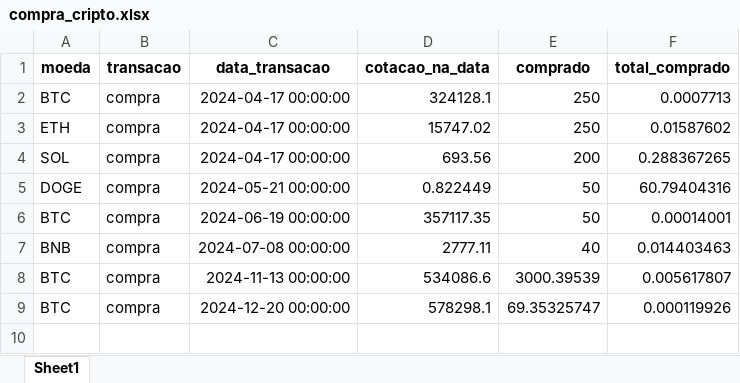
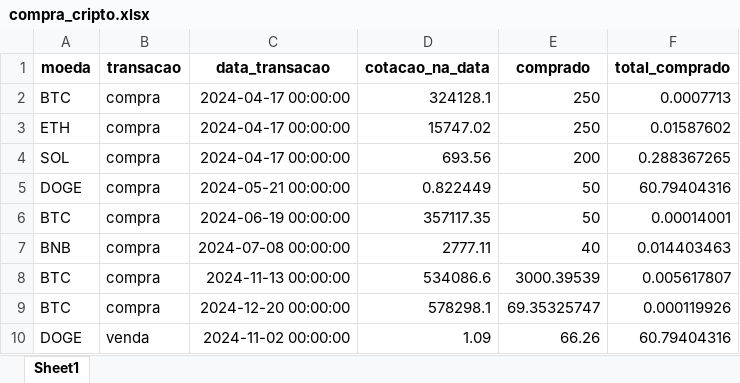
Before and after one commit to EvandroBaraka/projeto-controle-de-investimentos-cripto, an Excel workbook: utilidades/compra_cripto.xlsx, sheet Sheet1, drawn as a sheet; values as stored, in another font and other column widths than the file's, no borders; the diff names each change by its address in the sheet, - before the commit and + after, or states it on an @@ line.

Commit message:
Atualiza funções para incluir tratamento de erros e melhorias na interface de registro de compra e venda. Adiciona novos métodos para listar dados da carteira e atualiza a lógica de atualização da tabela. Expande o .gitignore para incluir arquivos gerados e de configuração.

```diff
--- a/utilidades/compra_cripto.xlsx (sheet Sheet1)
+++ b/utilidades/compra_cripto.xlsx (sheet Sheet1)
+row 10: DOGE | venda | 2024-11-02 00:00:00 | 1.09 | 66.26 | 60.79404316
```
Also changed, not shown: 5 other files.
